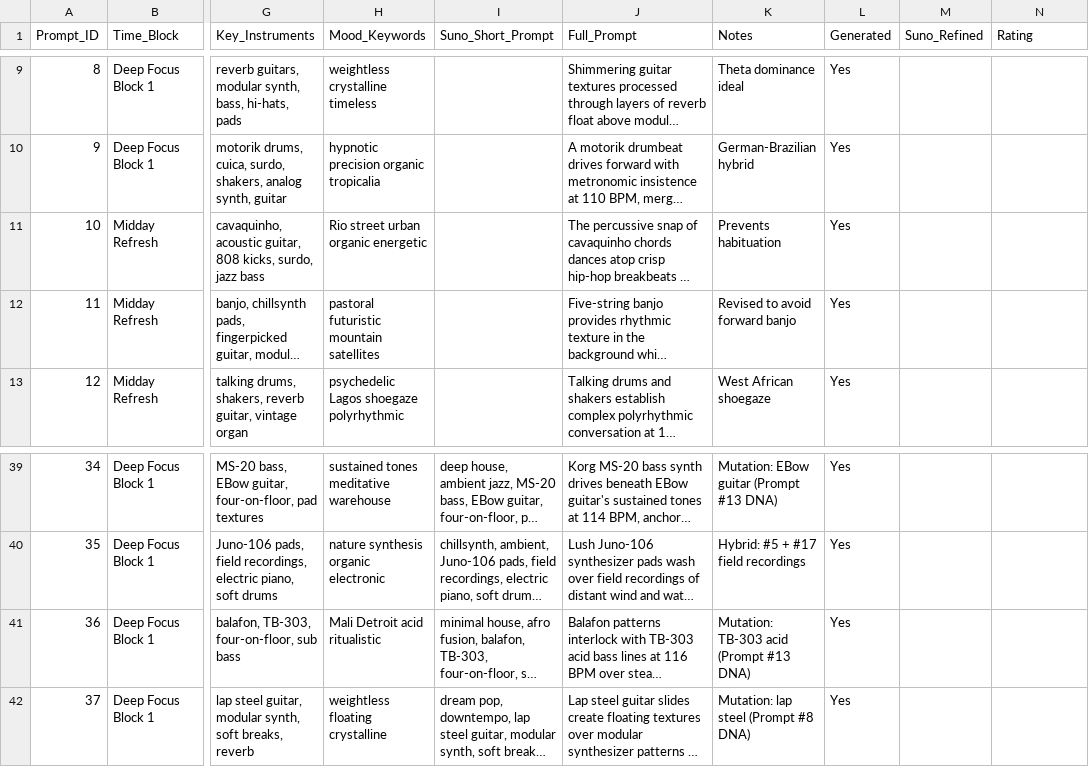
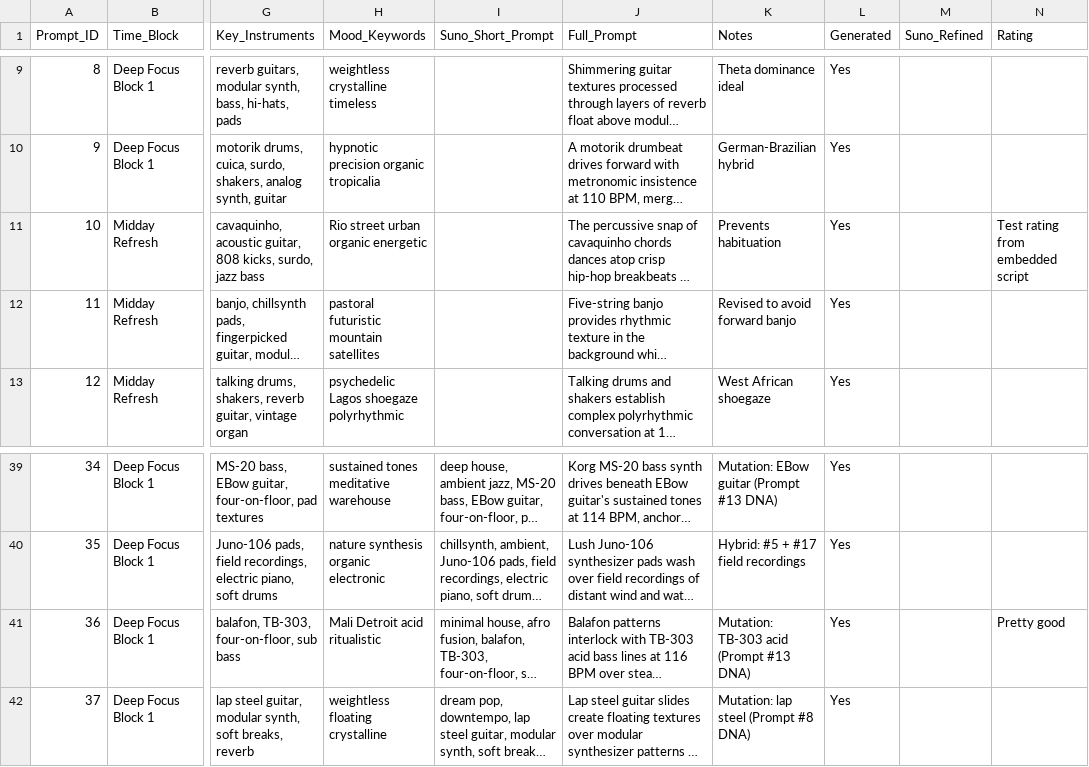
Before and after one commit to mrothroc/programming-music-prompts, a CSV file: programming_music_prompts.csv, drawn as a sheet; only a part is shown, gaps mark what is left out; long unchanged cells end in …; the diff names each change by its address in the sheet, - before the commit and + after, or states it on an @@ line.

Commit message:
refactor: embed Python scripts directly in skills
Each skill is now self-contained with embedded Python scripts:
- Moved venv from project root to .claude/skills/venv
- Copied Python scripts into each skill's scripts/ directory
- Updated csv_utils.py to use relative paths (5 parents to project root)
- Updated SKILL.md files to reference embedded scripts
- CSV remains in project root as the canonical data source

Benefits:
- Skills are now truly standalone and portable
- No dependency on external scripts/ directory
- Simpler mental model: everything skill-related is in .claude/skills/
- Venv is shared across all skills but isolated from project

Structure:
.claude/skills/
├── venv/ (shared Python environment)
├── prompt-stats/
│   ├── SKILL.md
│   └── scripts/
│       ├── csv_utils.py
│       └── stats.py
├── prompt-find/
│   ├── SKILL.md
│   └── scripts/
│       ├── csv_utils.py
│       └── find_prompts.py
... (and 3 more skills)

User feedback captured:
- Prompt 36: Pretty good
- Prompt 10: Test rating (for testing embedded scripts)

```diff
--- a/programming_music_prompts.csv
+++ b/programming_music_prompts.csv
-N11 (Rating): (empty)
+N11 (Rating): Test rating from embedded script
-N41 (Rating): (empty)
+N41 (Rating): Pretty good
```
Also changed, not shown: 15 other files.
